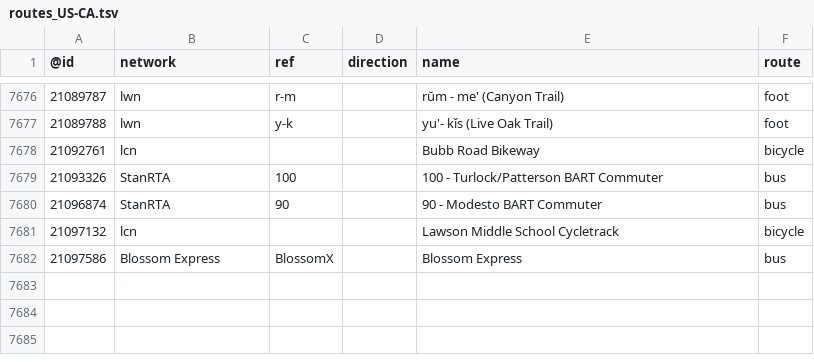
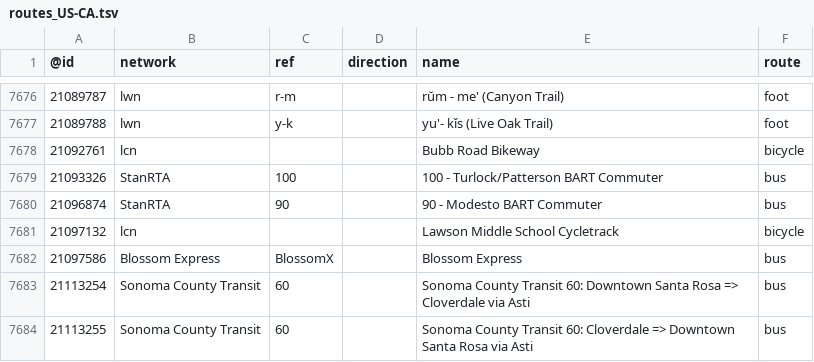
Before and after one commit to nickrsan/osm-us-route-relation-changes, a TSV file: tsv/routes_US-CA.tsv, drawn as a sheet; only a part is shown, gaps mark what is left out.

```diff
--- a/tsv/routes_US-CA.tsv
+++ b/tsv/routes_US-CA.tsv
@@ -7682 +7682,3 @@
 21097586	Blossom Express	BlossomX		Blossom Express	bus
+21113254	Sonoma County Transit	60		Sonoma County Transit 60: Downtown Santa Rosa => Cloverdale via Asti	bus
+21113255	Sonoma County Transit	60		Sonoma County Transit 60: Cloverdale => Downtown Santa Rosa via Asti	bus
```
Also changed, not shown: tsv/routes_US-MA.tsv, tsv/routes_US-MO.tsv, 1 other file.
